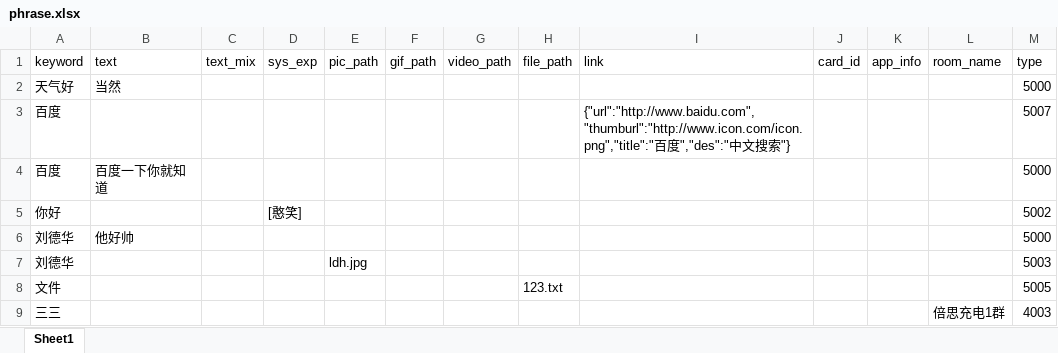
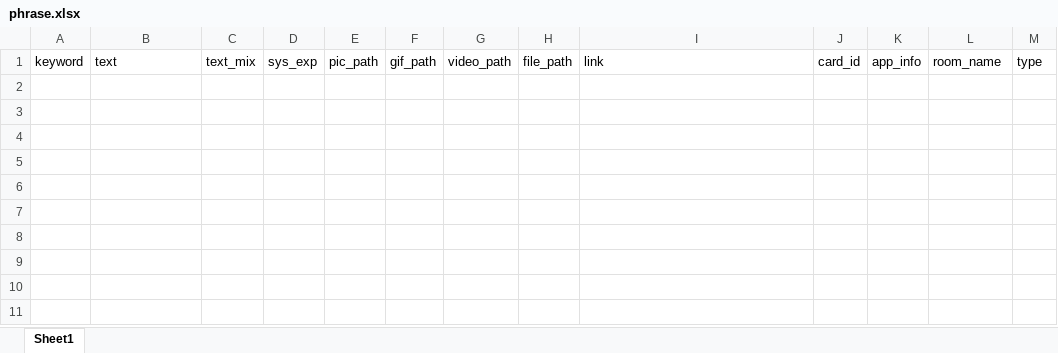
Before and after one commit to ZyMousai/wechat-script, an Excel workbook: tools/auto_recv/phrase/phrase.xlsx, sheet Sheet1, drawn as a sheet; values as stored, in another font and other column widths than the file's, no borders; the diff names each change by its address in the sheet, - before the commit and + after, or states it on an @@ line.

```diff
--- a/tools/auto_recv/phrase/phrase.xlsx (sheet Sheet1)
+++ b/tools/auto_recv/phrase/phrase.xlsx (sheet Sheet1)
-row 2: 天气好 | 当然 |  |  |  |  |  |  |  |  |  |  | 5000
-row 3: 百度 |  |  |  |  |  |  |  | {"url":"http://www.baidu.com","thumburl":"http://www.icon.com/icon.png","title":"百度","des":"中文搜索"} |  |  |  | 5007
-row 4: 百度 | 百度一下你就知道 |  |  |  |  |  |  |  |  |  |  | 5000
-row 5: 你好 |  |  | [憨笑] |  |  |  |  |  |  |  |  | 5002
-row 6: 刘德华 | 他好帅 |  |  |  |  |  |  |  |  |  |  | 5000
-row 7: 刘德华 |  |  |  | ldh.jpg |  |  |  |  |  |  |  | 5003
-row 8: 文件 |  |  |  |  |  |  | 123.txt |  |  |  |  | 5005
-row 9: 三三 |  |  |  |  |  |  |  |  |  |  | 倍思充电1群 | 4003
```
Also changed, not shown: 7 other files.
